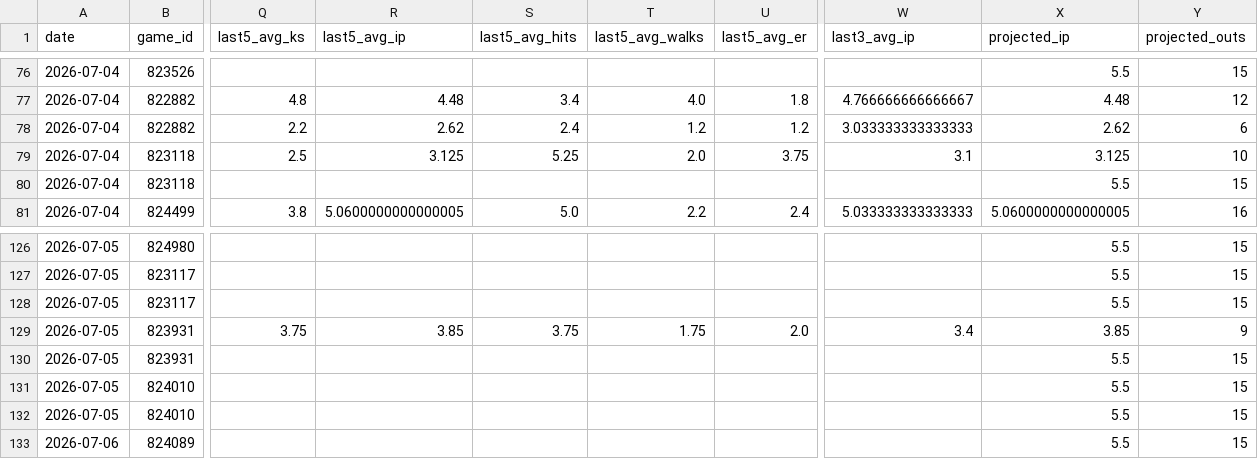
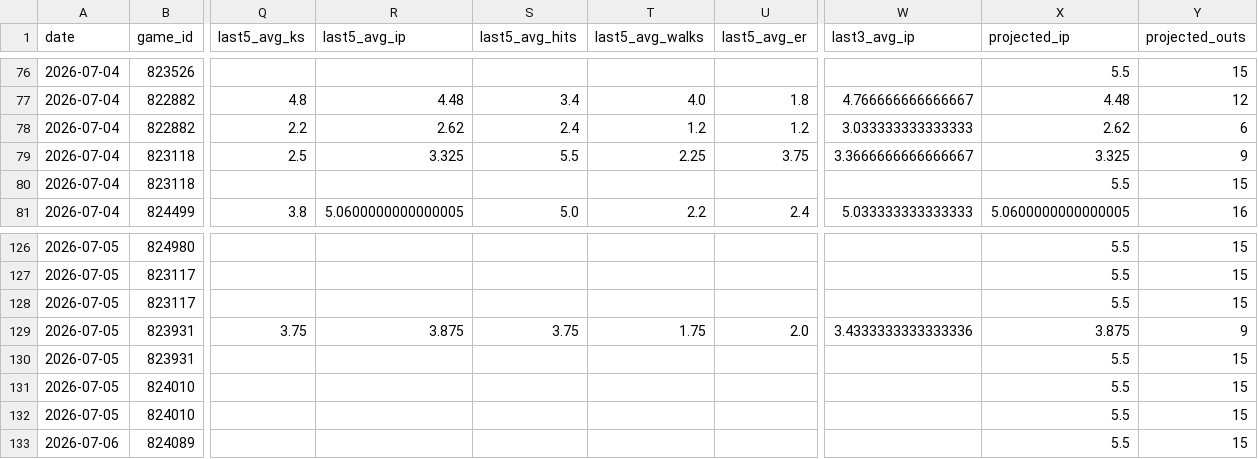
Before and after one commit to judebollera75-ops/mlb-ai-model, a CSV file: outputs/pitcher_outs_projections.csv, drawn as a sheet; only a part is shown, gaps mark what is left out; the diff names each change by its address in the sheet, - before the commit and + after, or states it on an @@ line.

```diff
--- a/outputs/pitcher_outs_projections.csv
+++ b/outputs/pitcher_outs_projections.csv
-R79 (last5_avg_ip): 3.125
+R79 (last5_avg_ip): 3.325
-S79 (last5_avg_hits): 5.25
+S79 (last5_avg_hits): 5.5
-T79 (last5_avg_walks): 2.0
+T79 (last5_avg_walks): 2.25
-W79 (last3_avg_ip): 3.1
+W79 (last3_avg_ip): 3.3666666666666667
-X79 (projected_ip): 3.125
+X79 (projected_ip): 3.325
-Y79 (projected_outs): 10
+Y79 (projected_outs): 9
-R129 (last5_avg_ip): 3.85
+R129 (last5_avg_ip): 3.875
-W129 (last3_avg_ip): 3.4
+W129 (last3_avg_ip): 3.4333333333333336
-X129 (projected_ip): 3.85
+X129 (projected_ip): 3.875
```
Also changed, not shown: data/final/master_dataset.csv, data/hitter_stats/2026-07-10.csv, 18 other files.
